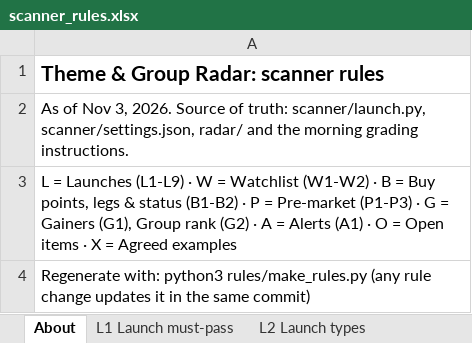
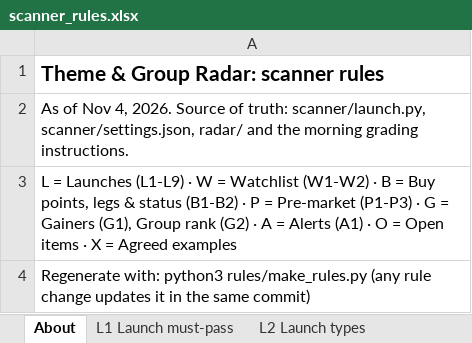
Before and after one commit to goattrader40-lgtm/radar-close-snapshots, an Excel workbook: rules/scanner_rules.xlsx, sheet About, drawn as a sheet; values as stored, in another font and other column widths than the file's, no borders; the diff names each change by its address in the sheet, - before the commit and + after, or states it on an @@ line.

```diff
--- a/rules/scanner_rules.xlsx (sheet About)
+++ b/rules/scanner_rules.xlsx (sheet About)
-A2: …of Nov 3, 2026. Source…
+A2: …of Nov 4, 2026. Source…
```
Also changed, not shown: other sheet tabs, 3 other files.
